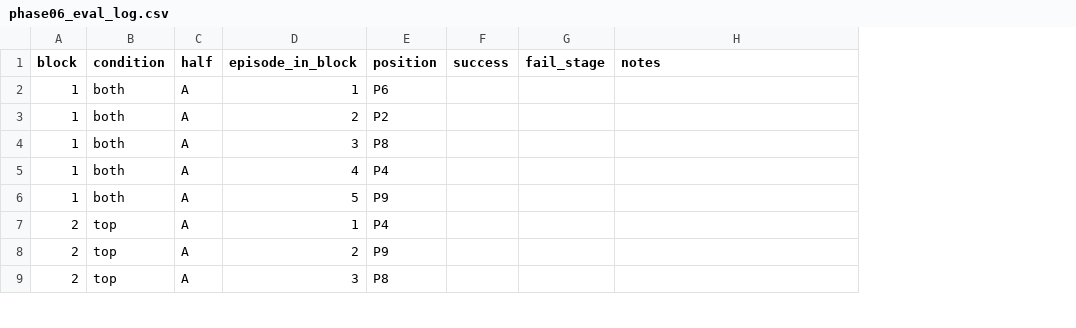
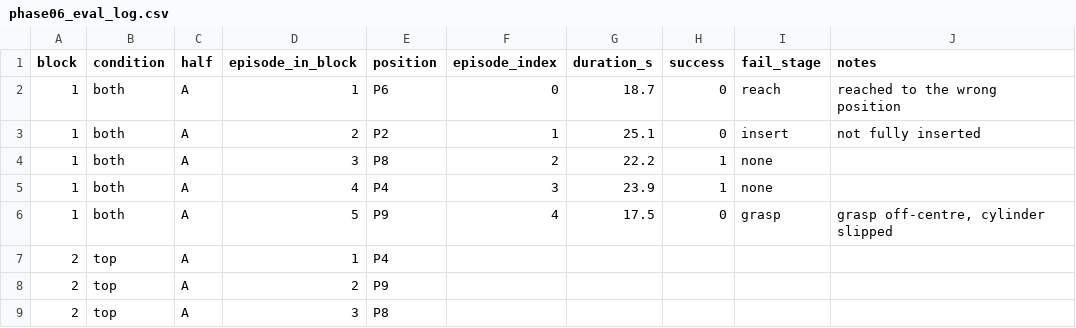
Before and after one commit to huangbj16/smolvla_so101, a CSV file: Details/phase06_eval_log.csv, drawn as a sheet; only a part is shown; addresses are those after the commit; the diff names each change by its address in the sheet, - before the commit and + after, or states it on an @@ line.

```diff
--- a/Details/phase06_eval_log.csv
+++ b/Details/phase06_eval_log.csv
+column F (episode_index), rows 2-6: 0 | 1 | 2 | 3 | 4
+column G (duration_s), rows 2-6: 18.7 | 25.1 | 22.2 | 23.9 | 17.5
-H2:H3 (success): (empty)
+H2:H3 (success): 0
-I2 (fail_stage): (empty)
+I2 (fail_stage): reach
-J2 (notes): (empty)
+J2 (notes): reached to the wrong position
-I3 (fail_stage): (empty)
+I3 (fail_stage): insert
-J3 (notes): (empty)
+J3 (notes): not fully inserted
-H4:H5 (success): (empty)
+H4:H5 (success): 1
-I4:I5 (fail_stage): (empty)
+I4:I5 (fail_stage): none
-H6 (success): (empty)
+H6 (success): 0
-I6 (fail_stage): (empty)
+I6 (fail_stage): grasp
-J6 (notes): (empty)
+J6 (notes): grasp off-centre, cylinder slipped
```
Also changed, not shown: 2 other files.
